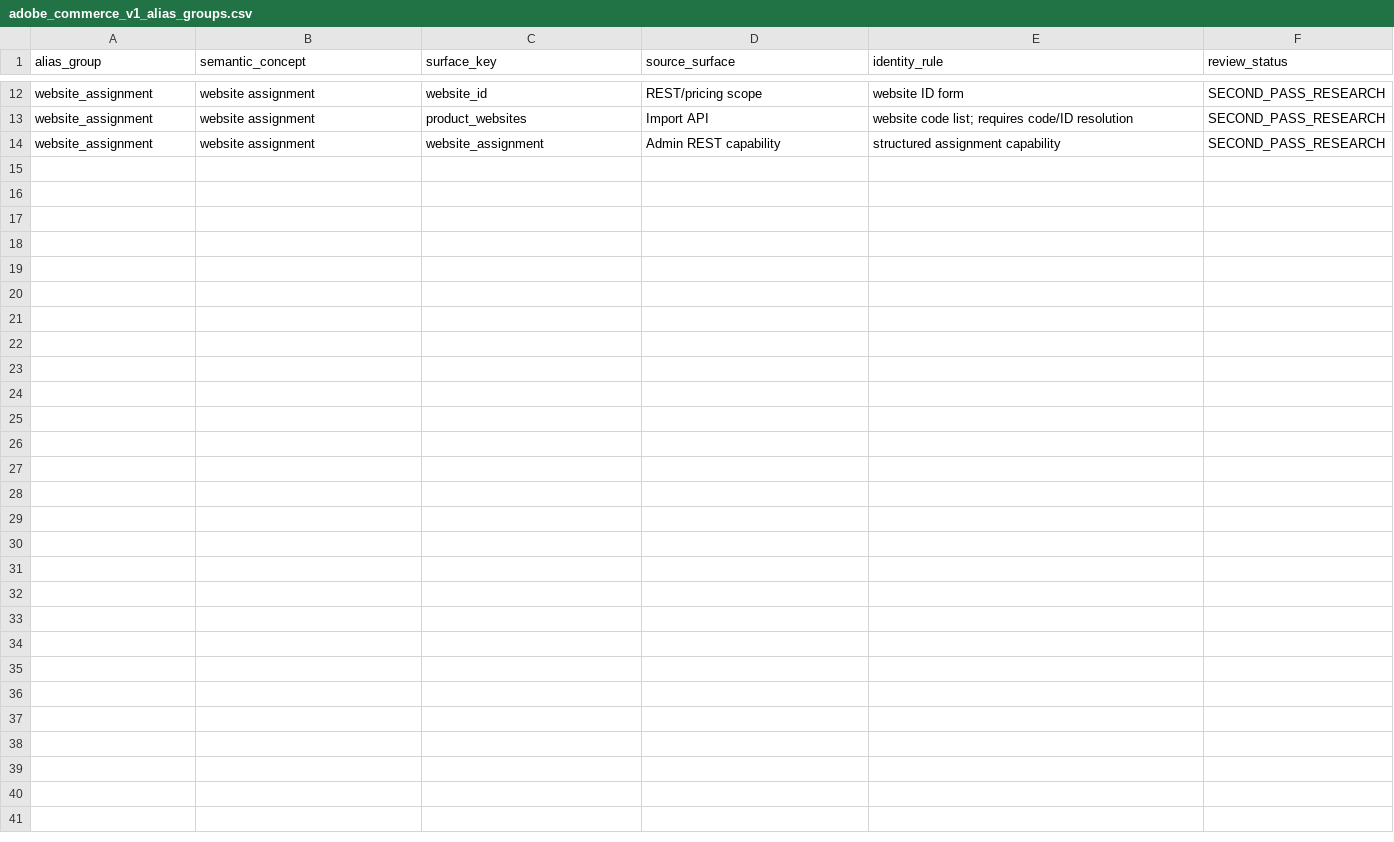
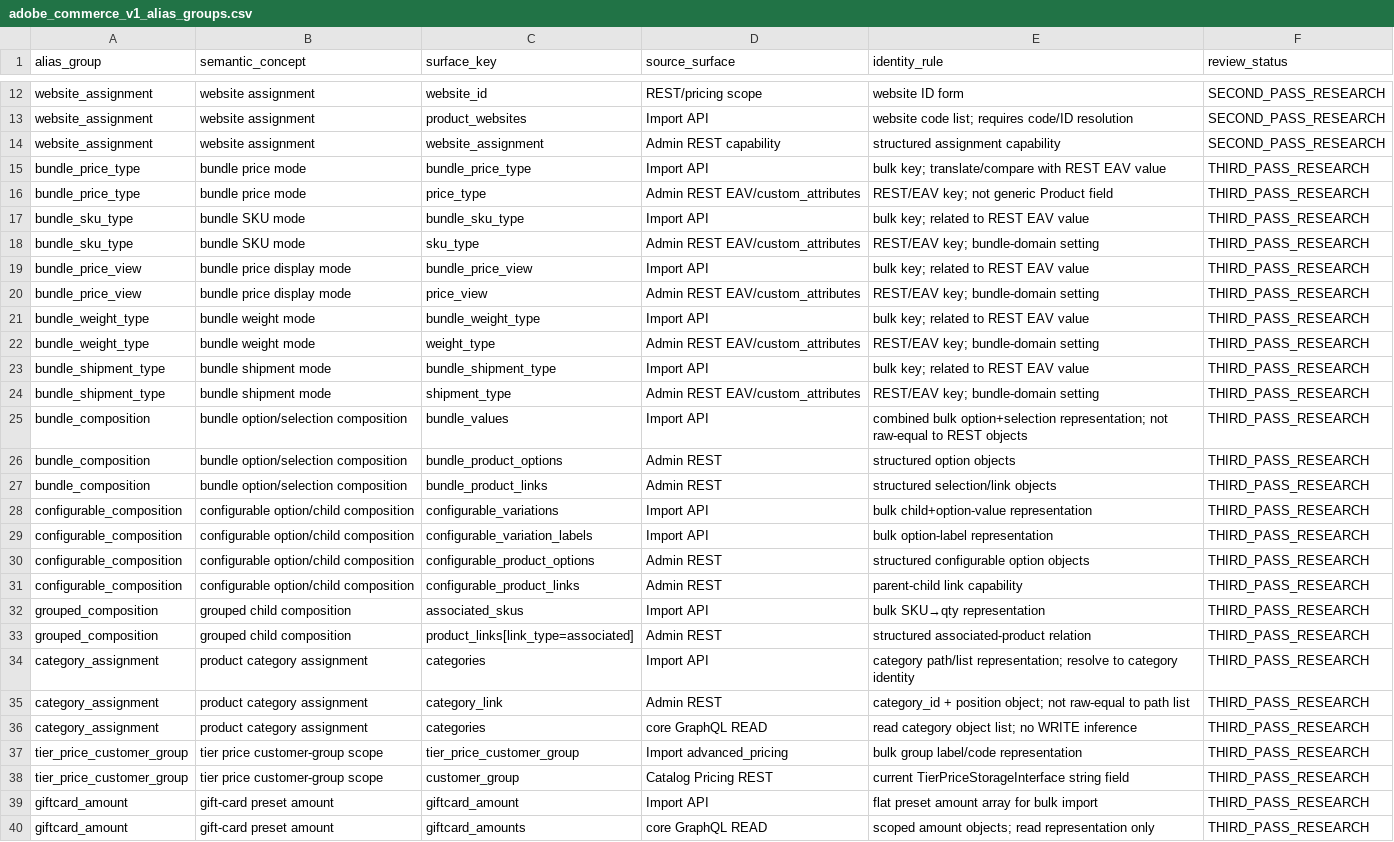
Before and after one commit to Stanislavikus/babypark-b2b, a CSV file: docs/data/adobe_commerce_v1_alias_groups.csv, drawn as a sheet; only a part is shown, gaps mark what is left out; the diff names each change by its address in the sheet, - before the commit and + after, or states it on an @@ line.

Commit message:
docs(connectors): complete Adobe inventory review pass

```diff
--- a/docs/data/adobe_commerce_v1_alias_groups.csv
+++ b/docs/data/adobe_commerce_v1_alias_groups.csv
+row 15: bundle_price_type | bundle price mode | bundle_price_type | Import API | bulk key; translate/compare with REST EAV value | THIRD_PASS_RESEARCH
+row 16: bundle_price_type | bundle price mode | price_type | Admin REST EAV/custom_attributes | REST/EAV key; not generic Product field | THIRD_PASS_RESEARCH
+row 17: bundle_sku_type | bundle SKU mode | bundle_sku_type | Import API | bulk key; related to REST EAV value | THIRD_PASS_RESEARCH
+row 18: bundle_sku_type | bundle SKU mode | sku_type | Admin REST EAV/custom_attributes | REST/EAV key; bundle-domain setting | THIRD_PASS_RESEARCH
+row 19: bundle_price_view | bundle price display mode | bundle_price_view | Import API | bulk key; related to REST EAV value | THIRD_PASS_RESEARCH
+row 20: bundle_price_view | bundle price display mode | price_view | Admin REST EAV/custom_attributes | REST/EAV key; bundle-domain setting | THIRD_PASS_RESEARCH
+row 21: bundle_weight_type | bundle weight mode | bundle_weight_type | Import API | bulk key; related to REST EAV value | THIRD_PASS_RESEARCH
+row 22: bundle_weight_type | bundle weight mode | weight_type | Admin REST EAV/custom_attributes | REST/EAV key; bundle-domain setting | THIRD_PASS_RESEARCH
+row 23: bundle_shipment_type | bundle shipment mode | bundle_shipment_type | Import API | bulk key; related to REST EAV value | THIRD_PASS_RESEARCH
+row 24: bundle_shipment_type | bundle shipment mode | shipment_type | Admin REST EAV/custom_attributes | REST/EAV key; bundle-domain setting | THIRD_PASS_RESEARCH
+row 25: bundle_composition | bundle option/selection composition | bundle_values | Import API | combined bulk option+selection representation; not raw-equal to REST objects | THIRD_PASS_RESEARCH
+row 26: bundle_composition | bundle option/selection composition | bundle_product_options | Admin REST | structured option objects | THIRD_PASS_RESEARCH
+row 27: bundle_composition | bundle option/selection composition | bundle_product_links | Admin REST | structured selection/link objects | THIRD_PASS_RESEARCH
+row 28: configurable_composition | configurable option/child composition | configurable_variations | Import API | bulk child+option-value representation | THIRD_PASS_RESEARCH
+row 29: configurable_composition | configurable option/child composition | configurable_variation_labels | Import API | bulk option-label representation | THIRD_PASS_RESEARCH
+row 30: configurable_composition | configurable option/child composition | configurable_product_options | Admin REST | structured configurable option objects | THIRD_PASS_RESEARCH
+row 31: configurable_composition | configurable option/child composition | configurable_product_links | Admin REST | parent-child link capability | THIRD_PASS_RESEARCH
+row 32: grouped_composition | grouped child composition | associated_skus | Import API | bulk SKU→qty representation | THIRD_PASS_RESEARCH
+row 33: grouped_composition | grouped child composition | product_links[link_type=associated] | Admin REST | structured associated-product relation | THIRD_PASS_RESEARCH
+row 34: category_assignment | product category assignment | categories | Import API | category path/list representation; resolve to category identity | THIRD_PASS_RESEARCH
+row 35: category_assignment | product category assignment | category_link | Admin REST | category_id + position object; not raw-equal to path list | THIRD_PASS_RESEARCH
+row 36: category_assignment | product category assignment | categories | core GraphQL READ | read category object list; no WRITE inference | THIRD_PASS_RESEARCH
+row 37: tier_price_customer_group | tier price customer-group scope | tier_price_customer_group | Import advanced_pricing | bulk group label/code representation | THIRD_PASS_RESEARCH
+row 38: tier_price_customer_group | tier price customer-group scope | customer_group | Catalog Pricing REST | current TierPriceStorageInterface string field | THIRD_PASS_RESEARCH
+row 39: giftcard_amount | gift-card preset amount | giftcard_amount | Import API | flat preset amount array for bulk import | THIRD_PASS_RESEARCH
+row 40: giftcard_amount | gift-card preset amount | giftcard_amounts | core GraphQL READ | scoped amount objects; read representation only | THIRD_PASS_RESEARCH
```
Also changed, not shown: docs/data/adobe_commerce_v1_capability_clusters.csv, docs/data/adobe_commerce_v1_inventory_master.csv, 4 other files.
